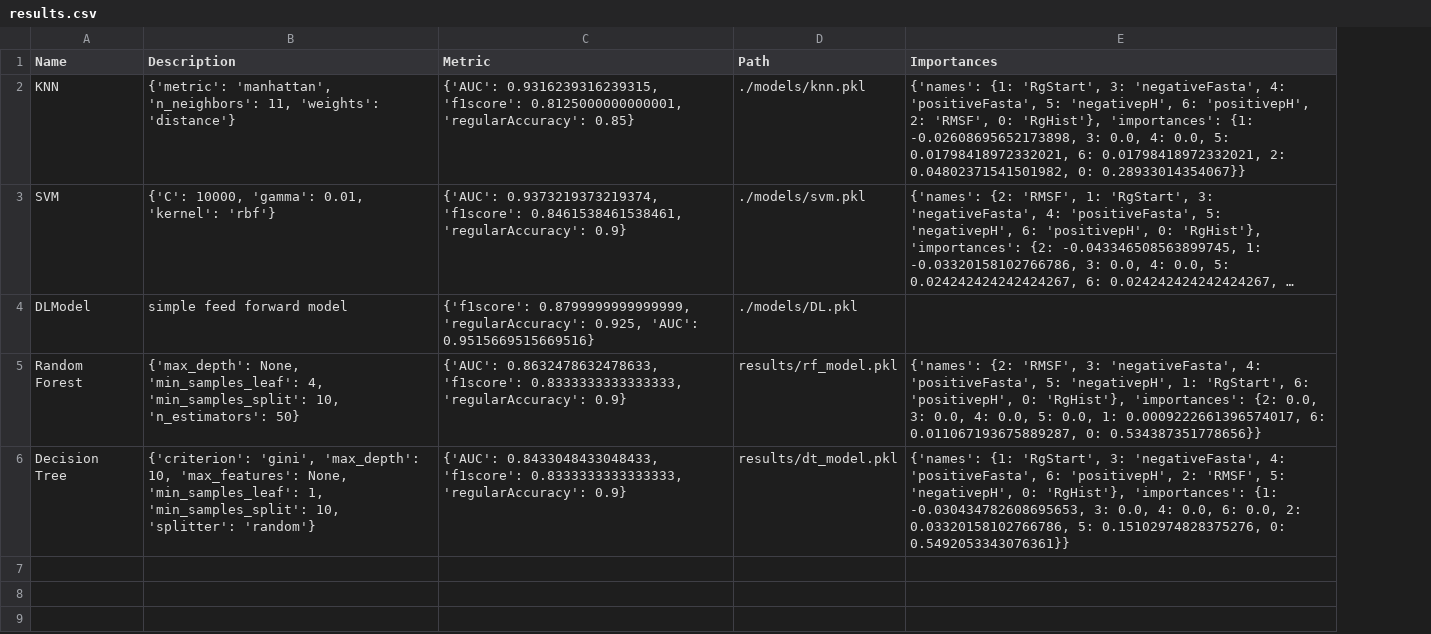
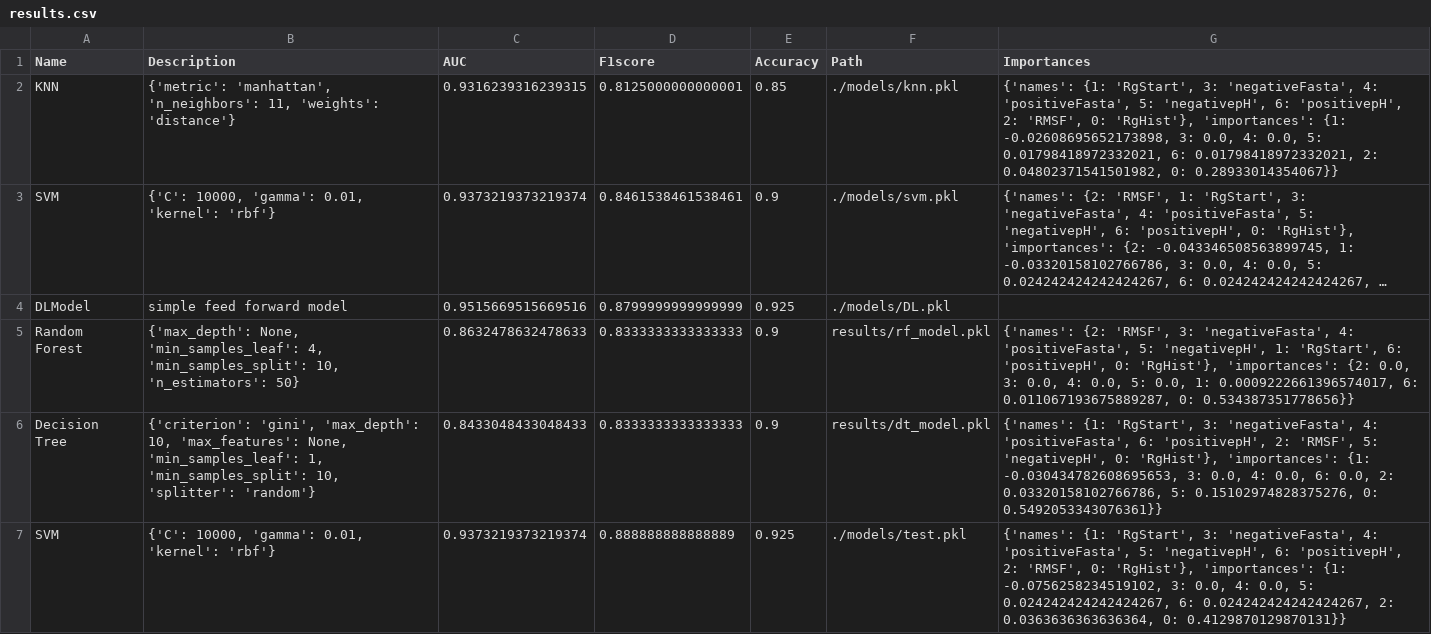
Before and after one commit to alec-loftus/Peptide_Folding_Classifier, a CSV file: results/results.csv, drawn as a sheet; long unchanged cells end in …; removed rows and columns are numbered as before the commit, all else as after; the diff names each change by its address in the sheet, - before the commit and + after, or states it on an @@ line.

Commit message:
updated storage of metrics

```diff
--- a/results/results.csv
+++ b/results/results.csv
-column C (Metric), rows 2-6: {'AUC': 0.9316239316239315, 'f1score': 0.8125000000000001, 'regularAccuracy': 0.85} | {'AUC': 0.9373219373219374, 'f1score': 0.8461538461538461, 'regularAccuracy': 0.9} | {'f1score': 0.8799999999999999, 'regularAccuracy': 0.925, 'AUC': 0.9515669515669516} | {'AUC': 0.8632478632478633, 'f1score': 0.8333333333333333, 'regularAccuracy': 0.9} | {'AUC': 0.8433048433048433, 'f1score': 0.8333333333333333, 'regularAccuracy': 0.9}
+column C (AUC), rows 2-6: 0.9316239316239315 | 0.9373219373219374 | 0.9515669515669516 | 0.8632478632478633 | 0.8433048433048433
+column D (F1score), rows 2-6: 0.8125000000000001 | 0.8461538461538461 | 0.8799999999999999 | 0.8333333333333333 | 0.8333333333333333
+column E (Accuracy), rows 2-6: 0.85 | 0.9 | 0.925 | 0.9 | 0.9
+row 7: SVM | {'C': 10000, 'gamma': 0.01, 'kernel': 'rbf'} | 0.9373219373219374 | 0.888888888888889 | 0.925 | ./models/test.pkl | {'names': {1: 'RgStart', 3: 'negativeFasta', 4: 'positiveFasta', 5: 'negativepH', 6: 'positivepH', 2: 'RMSF', 0: 'RgHist'}, 'importances': {1: -0.0756258234519102, 3: 0.0, 4: 0.0, 5: 0.024242424242424267, 6: 0.024242424242424267, 2: 0.0363636363636364, 0: 0.4129870129870131}}
```
Also changed, not shown: 5 other files.
